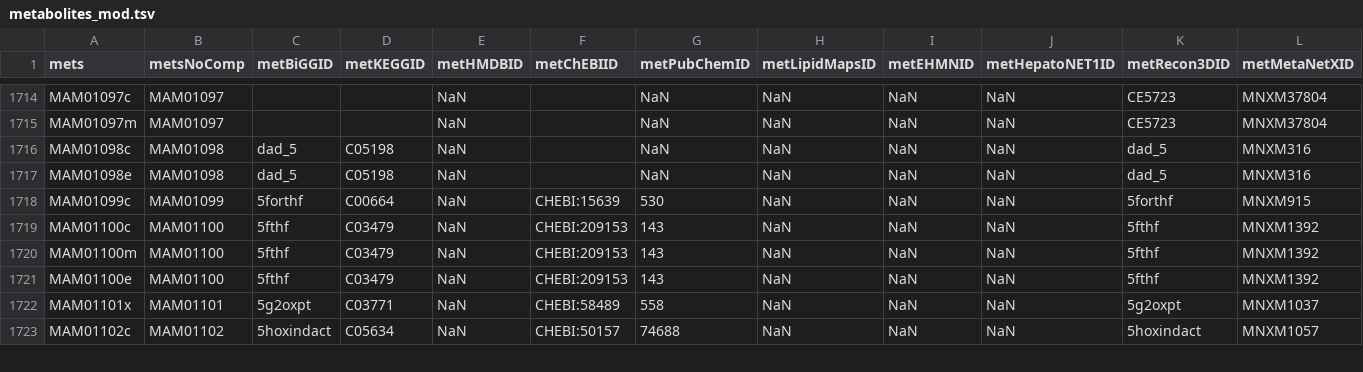
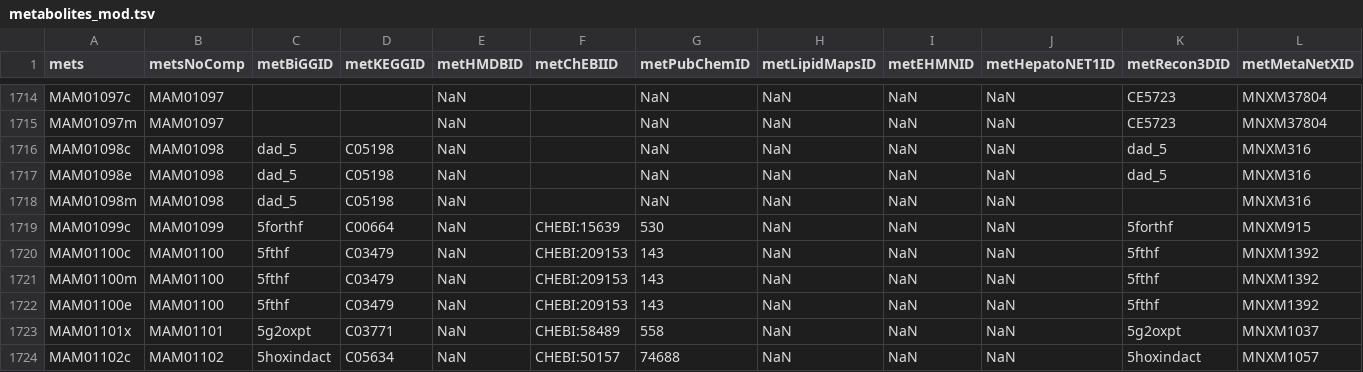
Before and after one commit to CKTJames/Human-GEM, a TSV file: model/metabolites_mod.tsv, drawn as a sheet; only a part is shown, gaps mark what is left out; rows hold the shown columns only; the diff names each change by its address in the sheet, - before the commit and + after, or states it on an @@ line.

```diff
--- a/model/metabolites_mod.tsv
+++ b/model/metabolites_mod.tsv
+row 1718: MAM01098m | MAM01098 | dad_5 | C05198 | NaN |  | NaN | NaN | NaN | NaN |  | MNXM316
```
Also changed, not shown: 3 other files.
